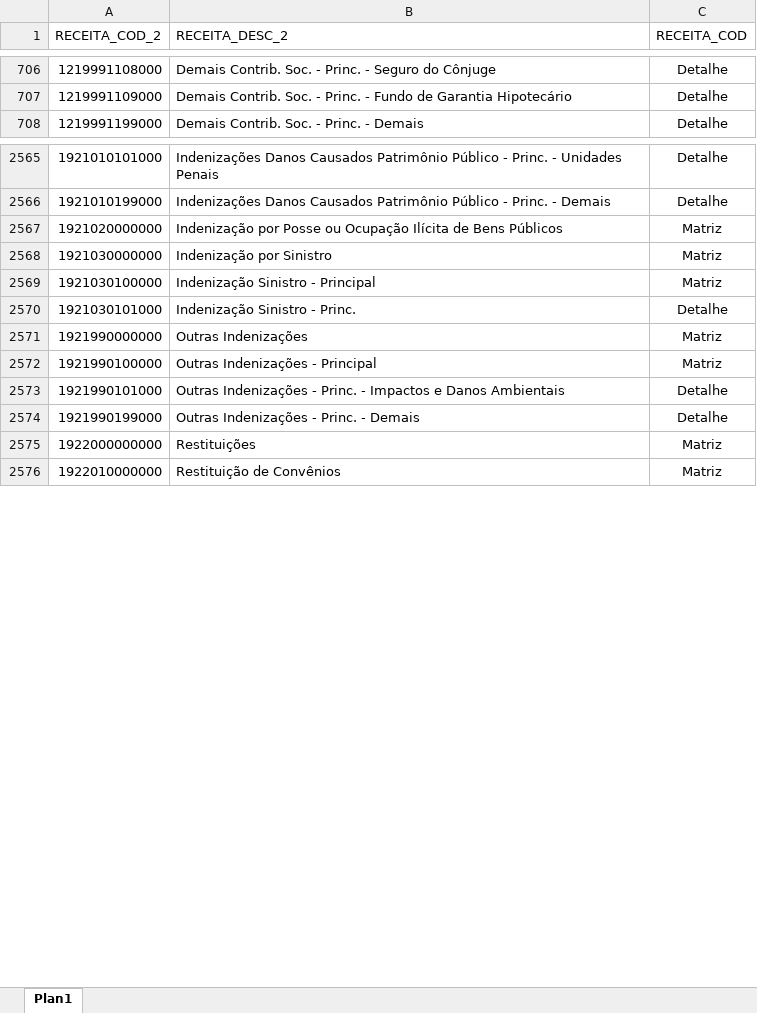
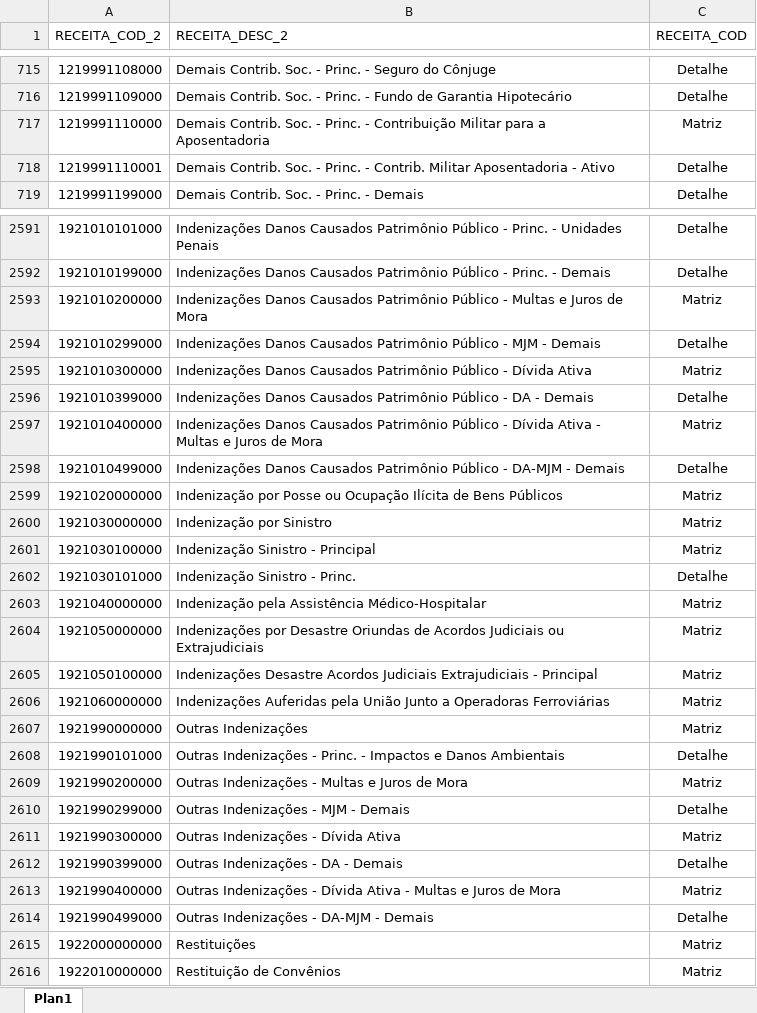
Before and after one commit to splor-mg/dados-volumes-loa, an Excel workbook: data-raw/desc_classificacao_receita.xlsx, sheet Plan1, drawn as a sheet; only a part is shown, gaps mark what is left out; values as stored, in another font and other column widths than the file's, no borders; conditional formats not drawn; removed rows and columns are numbered as before the commit, all else as after; the diff covers the shown part only; the diff names each change by its address in the sheet, - before the commit and + after, or states it on an @@ line.

```diff
--- a/data-raw/desc_classificacao_receita.xlsx (sheet Plan1)
+++ b/data-raw/desc_classificacao_receita.xlsx (sheet Plan1)
+row 717: 1219991110000 | Demais Contrib. Soc. - Princ. - Contribuição Militar para a Aposentadoria | Matriz
+row 718: 1219991110001 | Demais Contrib. Soc. - Princ. - Contrib. Militar Aposentadoria - Ativo | Detalhe
+row 2593: 1921010200000 | Indenizações Danos Causados Patrimônio Público - Multas e Juros de Mora | Matriz
+row 2594: 1921010299000 | Indenizações Danos Causados Patrimônio Público - MJM - Demais | Detalhe
+row 2595: 1921010300000 | Indenizações Danos Causados Patrimônio Público - Dívida Ativa | Matriz
+row 2596: 1921010399000 | Indenizações Danos Causados Patrimônio Público - DA - Demais | Detalhe
+row 2597: 1921010400000 | Indenizações Danos Causados Patrimônio Público - Dívida Ativa - Multas e Juros de Mora | Matriz
+row 2598: 1921010499000 | Indenizações Danos Causados Patrimônio Público - DA-MJM - Demais | Detalhe
+row 2603: 1921040000000 | Indenização pela Assistência Médico-Hospitalar | Matriz
+row 2604: 1921050000000 | Indenizações por Desastre Oriundas de Acordos Judiciais ou Extrajudiciais | Matriz
+row 2605: 1921050100000 | Indenizações Desastre Acordos Judiciais Extrajudiciais - Principal | Matriz
+row 2606: 1921060000000 | Indenizações Auferidas pela União Junto a Operadoras Ferroviárias | Matriz
-row 2572: 1921990100000 | Outras Indenizações - Principal | Matriz
+row 2609: 1921990200000 | Outras Indenizações - Multas e Juros de Mora | Matriz
+row 2610: 1921990299000 | Outras Indenizações - MJM - Demais | Detalhe
+row 2611: 1921990300000 | Outras Indenizações - Dívida Ativa | Matriz
-A2612 (RECEITA_COD_2): 1921990199000
+A2612 (RECEITA_COD_2): 1921990399000
-B2612 (RECEITA_DESC_2): Outras Indenizações - Princ. - Demais
+B2612 (RECEITA_DESC_2): Outras Indenizações - DA - Demais
+row 2613: 1921990400000 | Outras Indenizações - Dívida Ativa - Multas e Juros de Mora | Matriz
+row 2614: 1921990499000 | Outras Indenizações - DA-MJM - Demais | Detalhe
```
Also changed, not shown: 59 added rows, 6 removed rows, 11 edited cells and cell formats elsewhere in this sheet, data-raw/desc_IAG.xlsx, data-raw/desc_base_legal_demonstrativos.xlsx, 26 other files.
